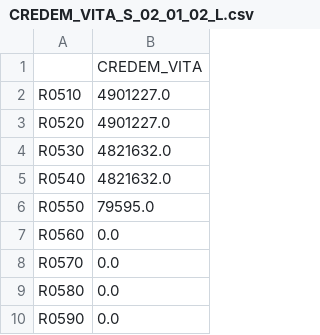
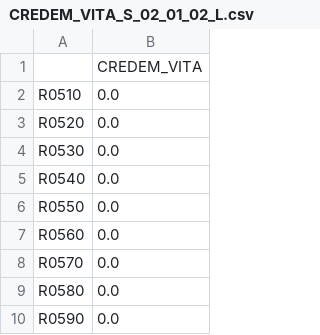
Before and after one commit to open-source-modelling/SFCR_using_Mistral_2025, a CSV file: Output/CREDEM_VITA_S_02_01_02_L.csv, drawn as a sheet; only a part is shown.

```diff
--- a/Output/CREDEM_VITA_S_02_01_02_L.csv
+++ b/Output/CREDEM_VITA_S_02_01_02_L.csv
@@ -1,7 +1,7 @@
 ,CREDEM_VITA
-R0510,4901227.0
-R0520,4901227.0
-R0530,4821632.0
-R0540,4821632.0
-R0550,79595.0
+R0510,0.0
+R0520,0.0
+R0530,0.0
+R0540,0.0
+R0550,0.0
 R0560,0.0
```
Also changed, not shown: Output/AXA_S_02_01_02.csv, Output/CARDIF_S_02_01_02_A.csv, 10 other files.
